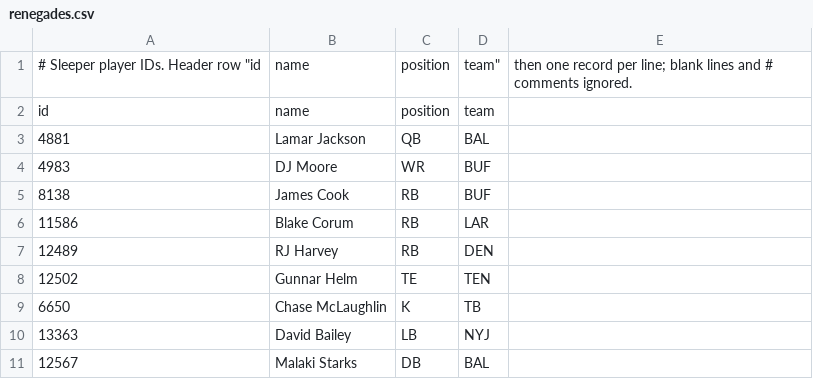
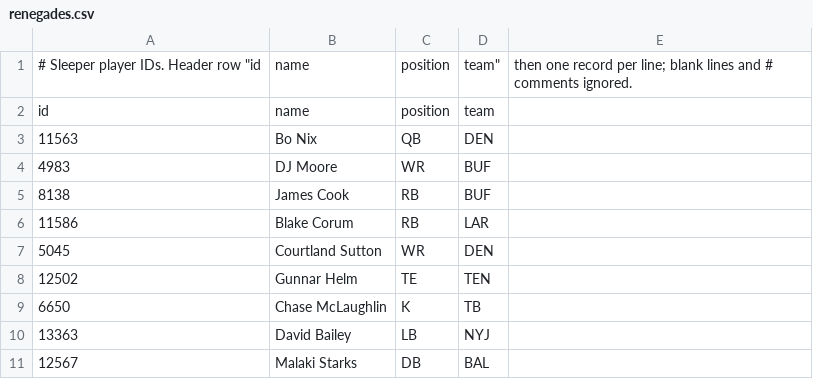
Before and after one commit to eshifrin-606/bojjaes, a CSV file: internal/lineup/data/2026/2/renegades.csv, drawn as a sheet; removed rows and columns are numbered as before the commit, all else as after; the diff names each change by its address in the sheet, - before the commit and + after, or states it on an @@ line.

```diff
--- a/internal/lineup/data/2026/2/renegades.csv
+++ b/internal/lineup/data/2026/2/renegades.csv
-row 3: 4881 | Lamar Jackson | QB | BAL
+row 3: 11563 | Bo Nix | QB | DEN
-row 7: 12489 | RJ Harvey | RB | DEN
+row 7: 5045 | Courtland Sutton | WR | DEN
```
